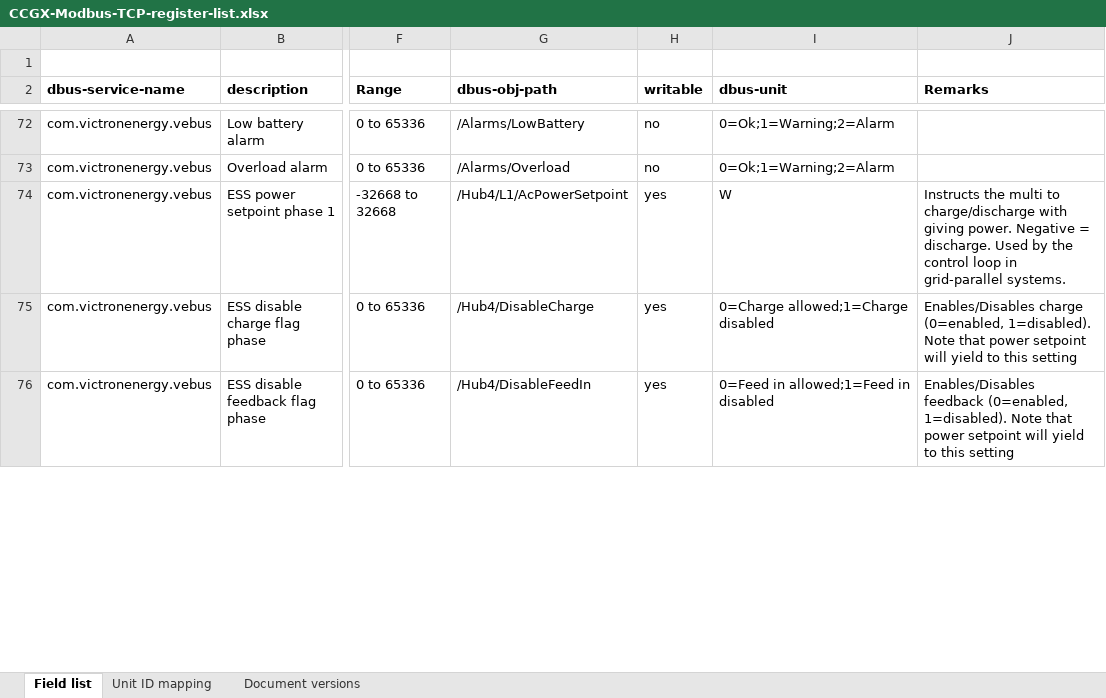
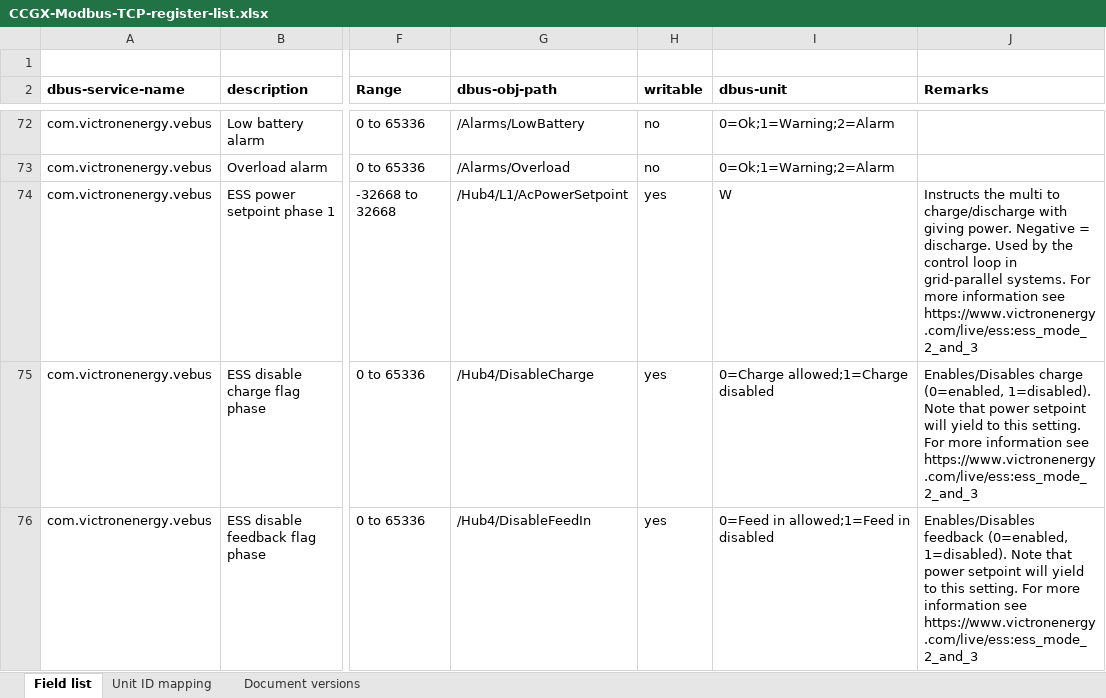
Before and after one commit to victronenergy/dbus_modbustcp, an Excel workbook: CCGX-Modbus-TCP-register-list.xlsx, sheet Field list, drawn as a sheet; only a part is shown, gaps mark what is left out; values as stored, in another font and other column widths than the file's, no borders; the diff covers the shown part only; the diff names each change by its address in the sheet, - before the commit and + after, or states it on an @@ line.

Commit message:
spreadsheet: Add a note to each affected register to consult mode2/3 documentation.

```diff
--- a/CCGX-Modbus-TCP-register-list.xlsx (sheet Field list)
+++ b/CCGX-Modbus-TCP-register-list.xlsx (sheet Field list)
-J74 (Remarks): …grid-parallel systems.
+J74 (Remarks): …grid-parallel systems. For more information see https://www.victronenergy.com/live/ess:ess_mode_2_and_3
-J75 (Remarks): …to this setting
+J75 (Remarks): …to this setting. For more information see https://www.victronenergy.com/live/ess:ess_mode_2_and_3
-J76 (Remarks): …to this setting
+J76 (Remarks): …to this setting. For more information see https://www.victronenergy.com/live/ess:ess_mode_2_and_3
```
Also changed, not shown: 2 edited cells elsewhere in this sheet.
